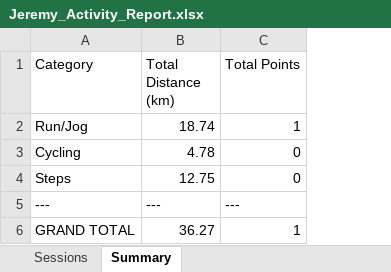
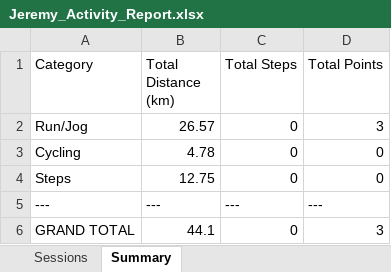
Before and after one commit to mrporky594/strides-and-sync, an Excel workbook: Reports/Members/Jeremy_Activity_Report.xlsx, sheet Summary, drawn as a sheet; values as stored, in another font and other column widths than the file's, no borders; addresses are those after the commit; the diff names each change by its address in the sheet, - before the commit and + after, or states it on an @@ line.

```diff
--- a/Reports/Members/Jeremy_Activity_Report.xlsx (sheet Summary)
+++ b/Reports/Members/Jeremy_Activity_Report.xlsx (sheet Summary)
+column C (Total Steps), rows 2-6: 0 | 0 | 0 | --- | 0
-B2 (Total Distance (km)): 18.74
+B2 (Total Distance (km)): 26.57
-D2 (Total Points): 1
+D2 (Total Points): 3
-B6 (Total Distance (km)): 36.27
+B6 (Total Distance (km)): 44.1
-D6 (Total Points): 1
+D6 (Total Points): 3
```
Also changed, not shown: sheet Sessions, Reports/Members/CRX_Activity_Report.xlsx, Reports/Members/Kai Fong_Activity_Report.xlsx, 8 other files.
